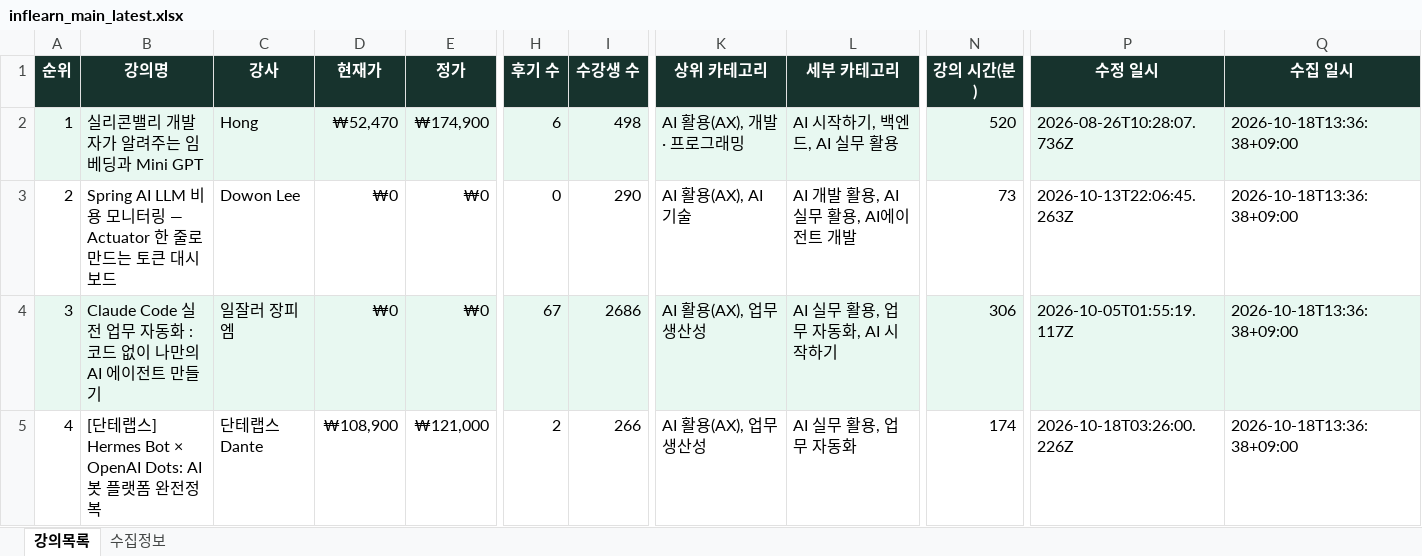
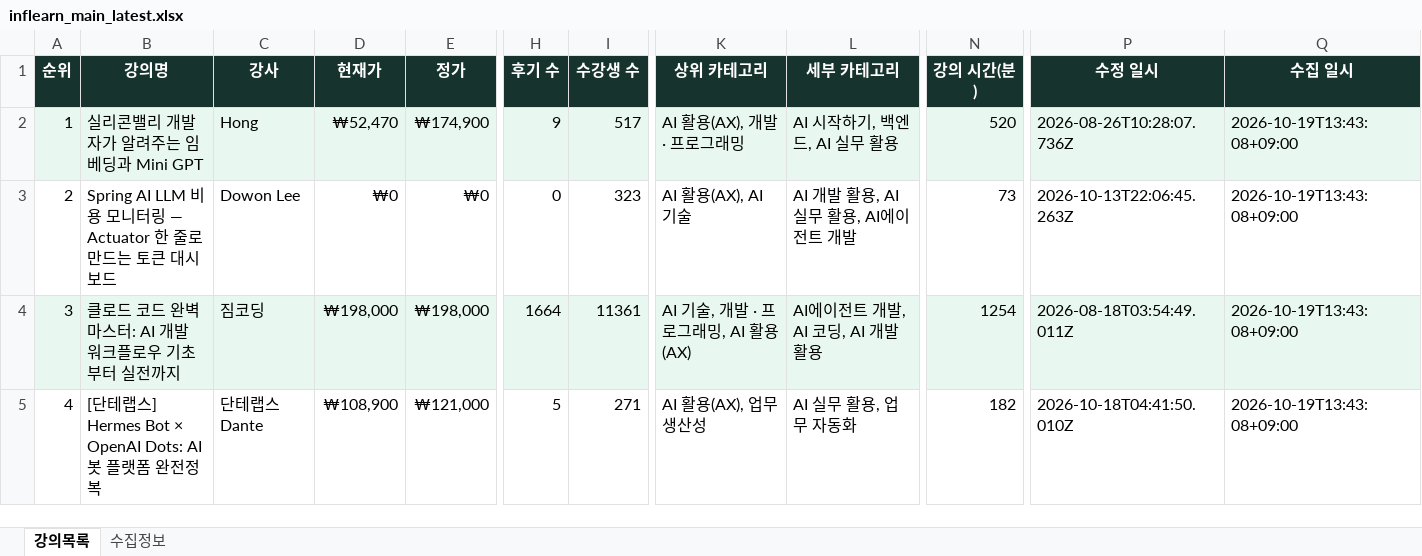
Before and after one commit to DongsooJung/dongsoojung.github.io, an Excel workbook: inflearn/output/inflearn_main_latest.xlsx, sheet 강의목록, drawn as a sheet; only a part is shown, gaps mark what is left out; values as stored, in another font and other column widths than the file's, no borders; the diff covers the shown part only; the diff names each change by its address in the sheet, - before the commit and + after, or states it on an @@ line.

```diff
--- a/inflearn/output/inflearn_main_latest.xlsx (sheet 강의목록)
+++ b/inflearn/output/inflearn_main_latest.xlsx (sheet 강의목록)
-H2 (후기 수): 6
+H2 (후기 수): 9
-I2 (수강생 수): 498
+I2 (수강생 수): 517
-Q2:Q5 (수집 일시): 2026-10-18T13:36:38+09:00
+Q2:Q5 (수집 일시): 2026-10-19T13:43:08+09:00
-I3 (수강생 수): 290
+I3 (수강생 수): 323
-B4 (강의명): Claude Code 실전 업무 자동화 : 코드 없이 나만의 AI 에이전트 만들기
+B4 (강의명): 클로드 코드 완벽 마스터: AI 개발 워크플로우 기초부터 실전까지
-C4 (강사): 일잘러 장피엠
+C4 (강사): 짐코딩
-D4 (현재가): ₩0
+D4 (현재가): ₩198,000
-E4 (정가): ₩0
+E4 (정가): ₩198,000
-H4 (후기 수): 67
+H4 (후기 수): 1664
-I4 (수강생 수): 2686
+I4 (수강생 수): 11361
-K4 (상위 카테고리): AI 활용(AX), 업무 생산성
+K4 (상위 카테고리): AI 기술, 개발 · 프로그래밍, AI 활용(AX)
-L4 (세부 카테고리): AI 실무 활용, 업무 자동화, AI 시작하기
+L4 (세부 카테고리): AI에이전트 개발, AI 코딩, AI 개발 활용
-N4 (강의 시간(분)): 306
+N4 (강의 시간(분)): 1254
-P4 (수정 일시): 2026-10-05T01:55:19.117Z
+P4 (수정 일시): 2026-08-18T03:54:49.011Z
-H5 (후기 수): 2
+H5 (후기 수): 5
-I5 (수강생 수): 266
+I5 (수강생 수): 271
-N5 (강의 시간(분)): 174
+N5 (강의 시간(분)): 182
-P5 (수정 일시): 2026-10-18T03:26:00.226Z
+P5 (수정 일시): 2026-10-18T04:41:50.010Z
```
Also changed, not shown: 1436 edited cells elsewhere in this sheet, sheet 수집정보, 4 other files.
